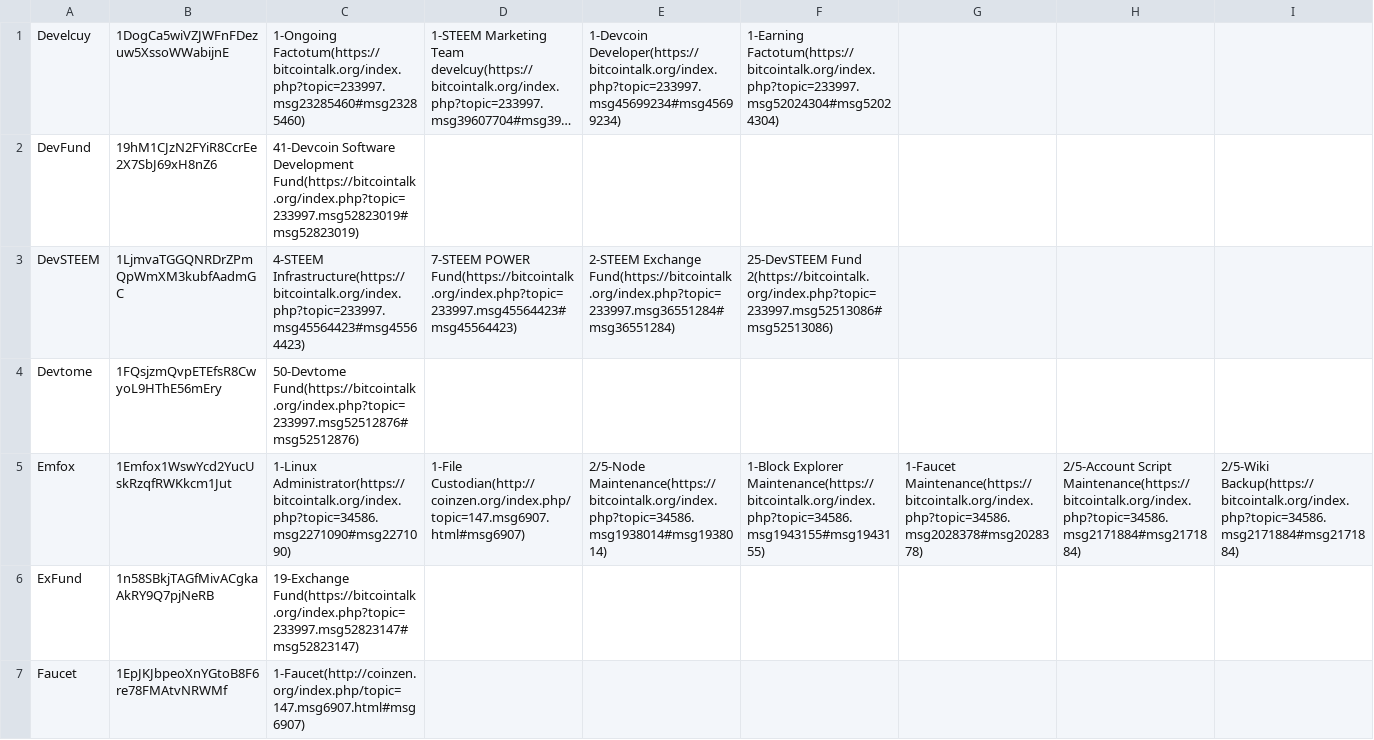
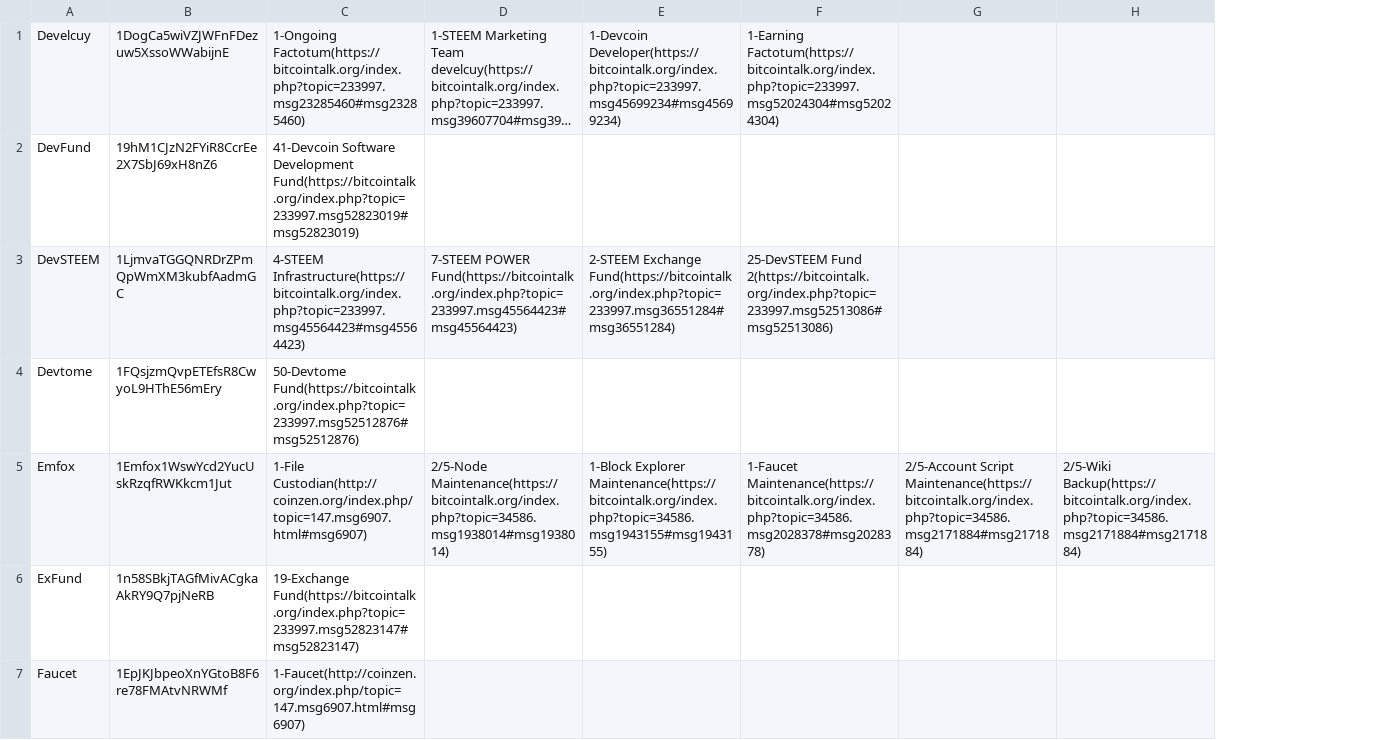
Before and after one commit to devcoin/shares, a CSV file: ongoing_101.csv, drawn as a sheet; only a part is shown; long unchanged cells end in …; the diff covers the shown part only; the diff names each change by its address in the sheet, - before the commit and + after, or states it on an @@ line.

Commit message:
Remove Emfox from Linux Administrator role. Remove K1773R from Windows Administrator role.

```diff
--- a/ongoing_101.csv
+++ b/ongoing_101.csv
-column G, row 5: 1-Faucet Maintenance(https://bitcointalk.org/index.php?topic=34586.msg2028378#msg2028378)
-C5: 1-Linux Administrator(https://bitcointalk.org/index.php?topic=34586.msg2271090#msg2271090)
+C5: 1-File Custodian(http://coinzen.org/index.php/topic=147.msg6907.html#msg6907)
-D5: 1-File Custodian(http://coinzen.org/index.php/topic=147.msg6907.html#msg6907)
+D5: 2/5-Node Maintenance(https://bitcointalk.org/index.php?topic=34586.msg1938014#msg1938014)
-E5: 2/5-Node Maintenance(https://bitcointalk.org/index.php?topic=34586.msg1938014#msg1938014)
+E5: 1-Block Explorer Maintenance(https://bitcointalk.org/index.php?topic=34586.msg1943155#msg1943155)
-F5: 1-Block Explorer Maintenance(https://bitcointalk.org/index.php?topic=34586.msg1943155#msg1943155)
+F5: 1-Faucet Maintenance(https://bitcointalk.org/index.php?topic=34586.msg2028378#msg2028378)
```
Also changed, not shown: 1 edited cell elsewhere in this file.
